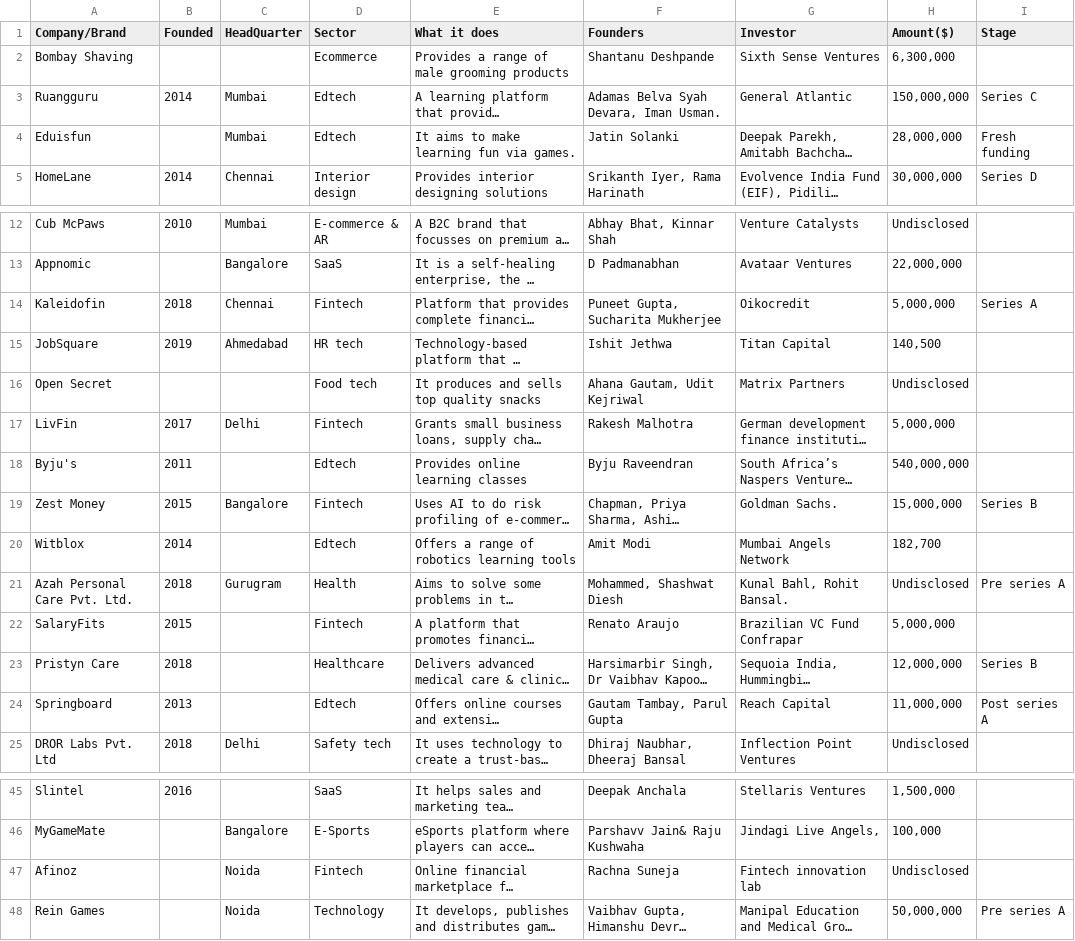
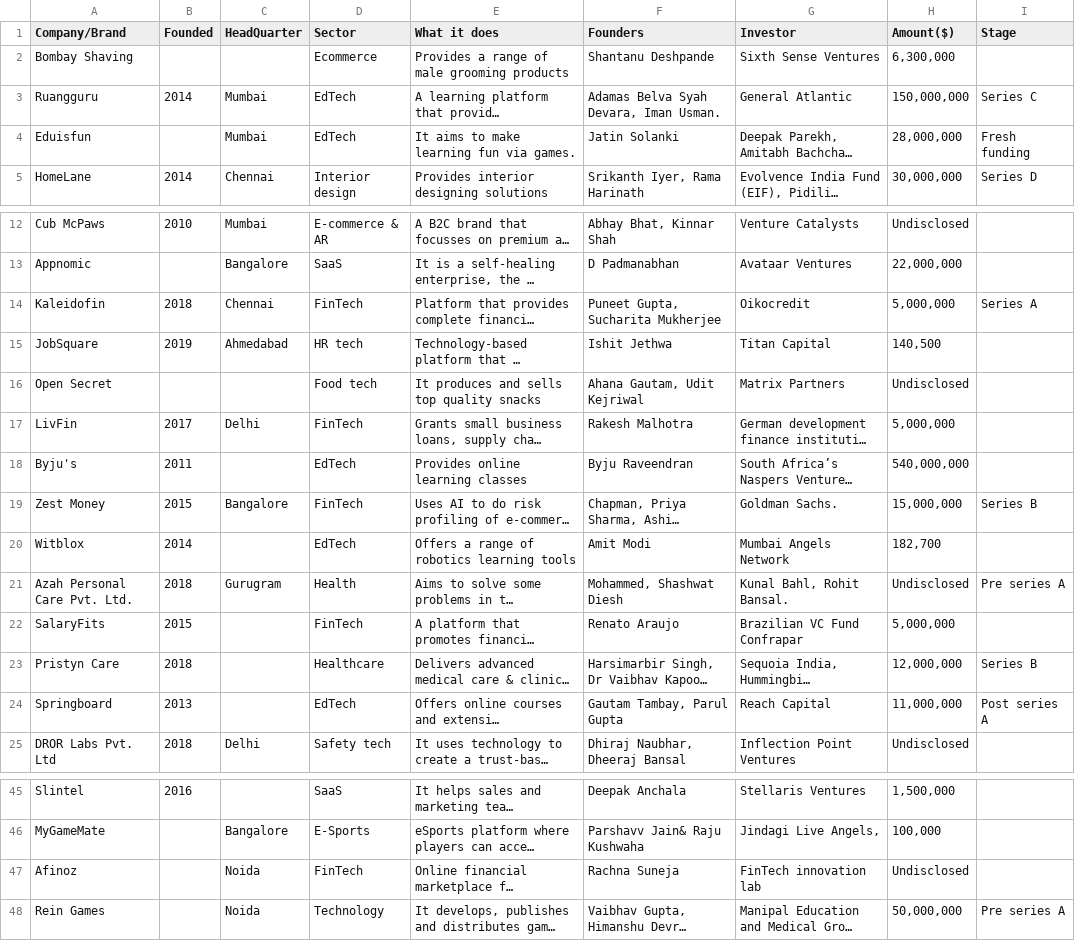
Before and after one commit to Nakkungu/LP1, a CSV file: startup_funding2019.csv, drawn as a sheet; only a part is shown, gaps mark what is left out; long unchanged cells end in …; the diff covers the shown part only; the diff names each change by its address in the sheet, - before the commit and + after, or states it on an @@ line.

```diff
--- a/startup_funding2019.csv
+++ b/startup_funding2019.csv
-D3:D4 (Sector): Edtech
+D3:D4 (Sector): EdTech
-D14 (Sector): Fintech
+D14 (Sector): FinTech
-D17 (Sector): Fintech
+D17 (Sector): FinTech
-D18 (Sector): Edtech
+D18 (Sector): EdTech
-D19 (Sector): Fintech
+D19 (Sector): FinTech
-D20 (Sector): Edtech
+D20 (Sector): EdTech
-D22 (Sector): Fintech
+D22 (Sector): FinTech
-D24 (Sector): Edtech
+D24 (Sector): EdTech
-D47 (Sector): Fintech
+D47 (Sector): FinTech
-G47 (Investor): Fintech innovation lab
+G47 (Investor): FinTech innovation lab
```
Also changed, not shown: 2 edited cells elsewhere in this file, startup_funding2018.csv, 1 other file.
